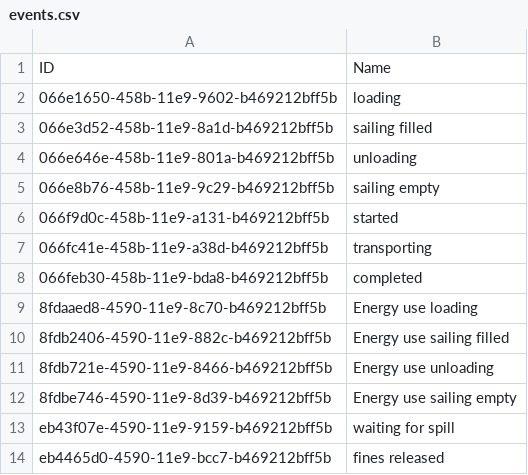
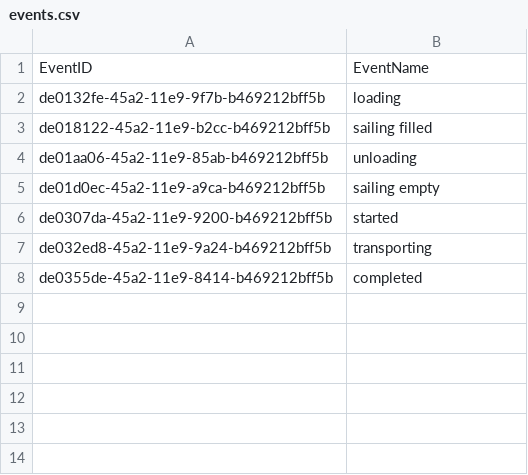
Before and after one commit to TUDelft-CITG/OpenCLSim, a CSV file: notebooks/Simulation Results/events.csv, drawn as a sheet.

```diff
--- a/notebooks/Simulation Results/events.csv
+++ b/notebooks/Simulation Results/events.csv
@@ -1,14 +1,8 @@
-ID,Name
-066e1650-458b-11e9-9602-b469212bff5b,loading
-066e3d52-458b-11e9-8a1d-b469212bff5b,sailing filled
-066e646e-458b-11e9-801a-b469212bff5b,unloading
-066e8b76-458b-11e9-9c29-b469212bff5b,sailing empty
-066f9d0c-458b-11e9-a131-b469212bff5b,started
-066fc41e-458b-11e9-a38d-b469212bff5b,transporting
-066feb30-458b-11e9-bda8-b469212bff5b,completed
-8fdaaed8-4590-11e9-8c70-b469212bff5b,Energy use loading
-8fdb2406-4590-11e9-882c-b469212bff5b,Energy use sailing filled
-8fdb721e-4590-11e9-8466-b469212bff5b,Energy use unloading
-8fdbe746-4590-11e9-8d39-b469212bff5b,Energy use sailing empty
-eb43f07e-4590-11e9-9159-b469212bff5b,waiting for spill
-eb4465d0-4590-11e9-bcc7-b469212bff5b,fines released
+EventID,EventName
+de0132fe-45a2-11e9-9f7b-b469212bff5b,loading
+de018122-45a2-11e9-b2cc-b469212bff5b,sailing filled
+de01aa06-45a2-11e9-85ab-b469212bff5b,unloading
+de01d0ec-45a2-11e9-a9ca-b469212bff5b,sailing empty
+de0307da-45a2-11e9-9200-b469212bff5b,started
+de032ed8-45a2-11e9-9a24-b469212bff5b,transporting
+de0355de-45a2-11e9-8414-b469212bff5b,completed
```
Also changed, not shown: notebooks/Simulation Results/objects.csv, 7 other files.
